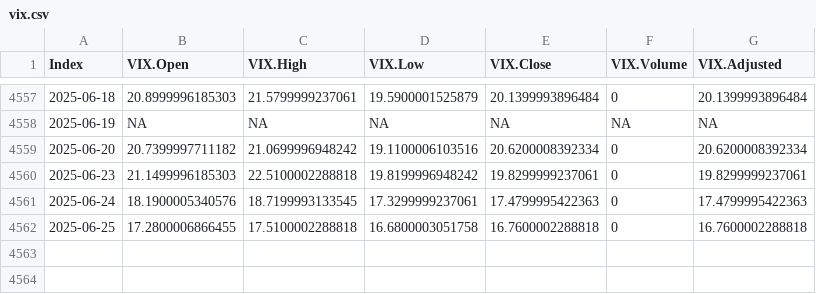
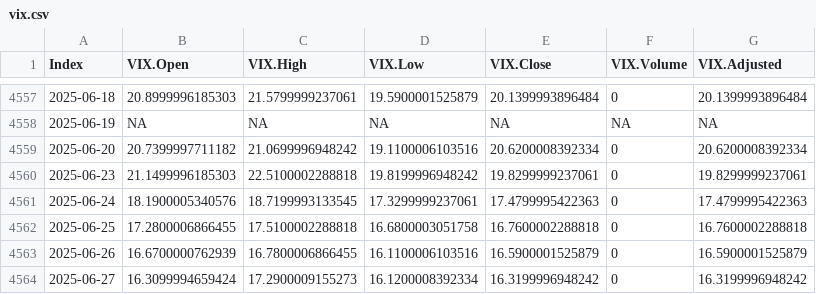
Before and after one commit to santistats/eurusd-data-pipeline, a CSV file: vix.csv, drawn as a sheet; only a part is shown, gaps mark what is left out.

```diff
--- a/vix.csv
+++ b/vix.csv
@@ -4562 +4562,3 @@
 "2025-06-25",17.2800006866455,17.5100002288818,16.6800003051758,16.7600002288818,0,16.7600002288818
+"2025-06-26",16.6700000762939,16.7800006866455,16.1100006103516,16.5900001525879,0,16.5900001525879
+"2025-06-27",16.3099994659424,17.2900009155273,16.1200008392334,16.3199996948242,0,16.3199996948242
```
Also changed, not shown: dxy.csv, eurusd.csv.
